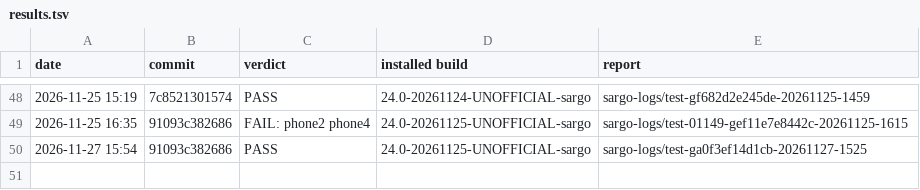
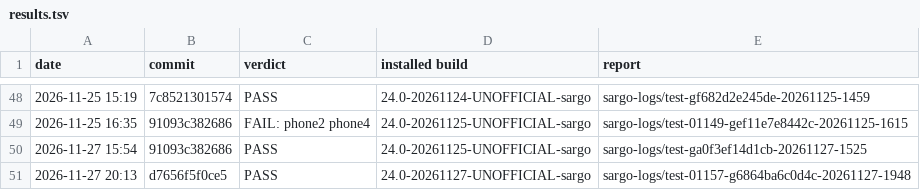
Before and after one commit to xbill9/android_kernel_google_msm-4.9, a TSV file: backport-tools/lineage-24.0/boot-test/results.tsv, drawn as a sheet; only a part is shown, gaps mark what is left out.

Commit message:
boot-test: sargo-test PASS on d7656f5f0ce5

```diff
--- a/backport-tools/lineage-24.0/boot-test/results.tsv
+++ b/backport-tools/lineage-24.0/boot-test/results.tsv
@@ -50 +50,2 @@ date	commit	verdict	installed build	report
 2026-11-27 15:54	91093c382686	PASS	24.0-20261125-UNOFFICIAL-sargo	sargo-logs/test-ga0f3ef14d1cb-20261127-1525
+2026-11-27 20:13	d7656f5f0ce5	PASS	24.0-20261127-UNOFFICIAL-sargo	sargo-logs/test-01157-g6864ba6c0d4c-20261127-1948
```
